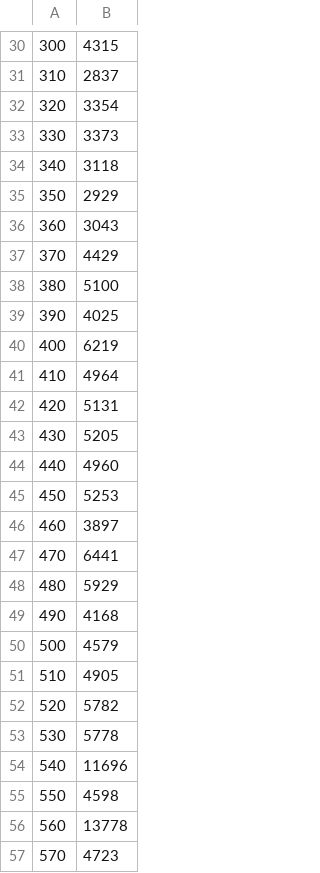
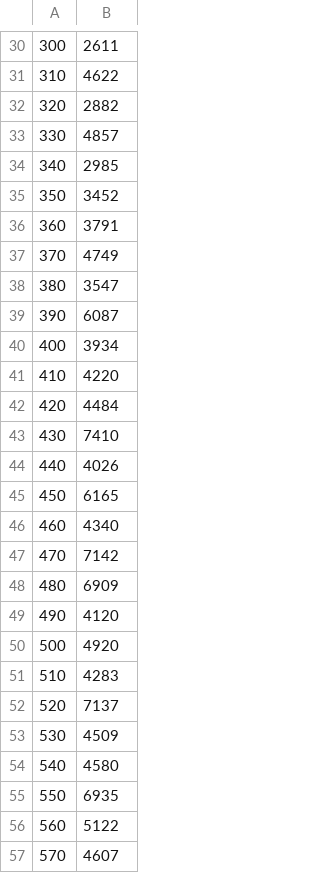
Before and after one commit to BoSaget/Programas, a CSV file: ESCOM/Analisis de Algoritmos/Primer Parcial/Practica 1/Codigos/Ejercicio1.csv, drawn as a sheet; only a part is shown, gaps mark what is left out; the diff covers the shown part only.

```diff
--- a/ESCOM/Analisis de Algoritmos/Primer Parcial/Practica 1/Codigos/Ejercicio1.csv
+++ b/ESCOM/Analisis de Algoritmos/Primer Parcial/Practica 1/Codigos/Ejercicio1.csv
@@ -30,28 +30,28 @@
-300, 4315
-310, 2837
-320, 3354
-330, 3373
-340, 3118
-350, 2929
-360, 3043
-370, 4429
-380, 5100
-390, 4025
-400, 6219
-410, 4964
-420, 5131
-430, 5205
-440, 4960
-450, 5253
-460, 3897
-470, 6441
-480, 5929
-490, 4168
-500, 4579
-510, 4905
-520, 5782
-530, 5778
-540, 11696
-550, 4598
-560, 13778
-570, 4723
+300, 2611
+310, 4622
+320, 2882
+330, 4857
+340, 2985
+350, 3452
+360, 3791
+370, 4749
+380, 3547
+390, 6087
+400, 3934
+410, 4220
+420, 4484
+430, 7410
+440, 4026
+450, 6165
+460, 4340
+470, 7142
+480, 6909
+490, 4120
+500, 4920
+510, 4283
+520, 7137
+530, 4509
+540, 4580
+550, 6935
+560, 5122
+570, 4607
```
Also changed, not shown: 71 edited cells elsewhere in this file, ESCOM/Analisis de Algoritmos/Primer Parcial/Practica 1/Codigos/Ejercicio2.csv, 16 other files.
